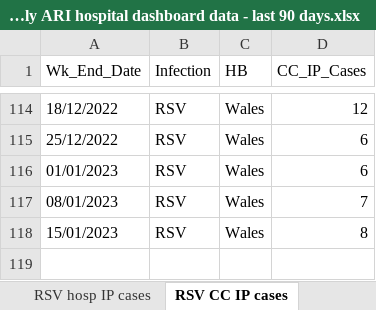
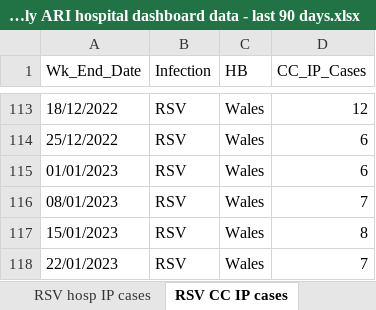
Before and after one commit to NIHR-BI/2023_24_Flu_data_upload, an Excel workbook: Weekly ARI hospital dashboard data - last 90 days.xlsx, sheet RSV CC IP cases, drawn as a sheet; only a part is shown, gaps mark what is left out; values as stored, in another font and other column widths than the file's, no borders; the diff covers the shown part only; the diff names each change by its address in the sheet, - before the commit and + after, or states it on an @@ line.

```diff
--- a/Weekly ARI hospital dashboard data - last 90 days.xlsx (sheet RSV CC IP cases)
+++ b/Weekly ARI hospital dashboard data - last 90 days.xlsx (sheet RSV CC IP cases)
+row 118: 22/01/2023 | RSV | Wales | 7
```
Also changed, not shown: 7 added rows, 8 removed rows and 4 edited cells elsewhere in this sheet, sheet Flu hosp IP cases, sheet RSV hosp IP cases, sheet RSV hosp cases by acq, sheet Flu hosp cases by acq, sheet RSV com acq cases adm to hosp, sheet Flu com acq cases adm to hosp, 5 more sheets.
